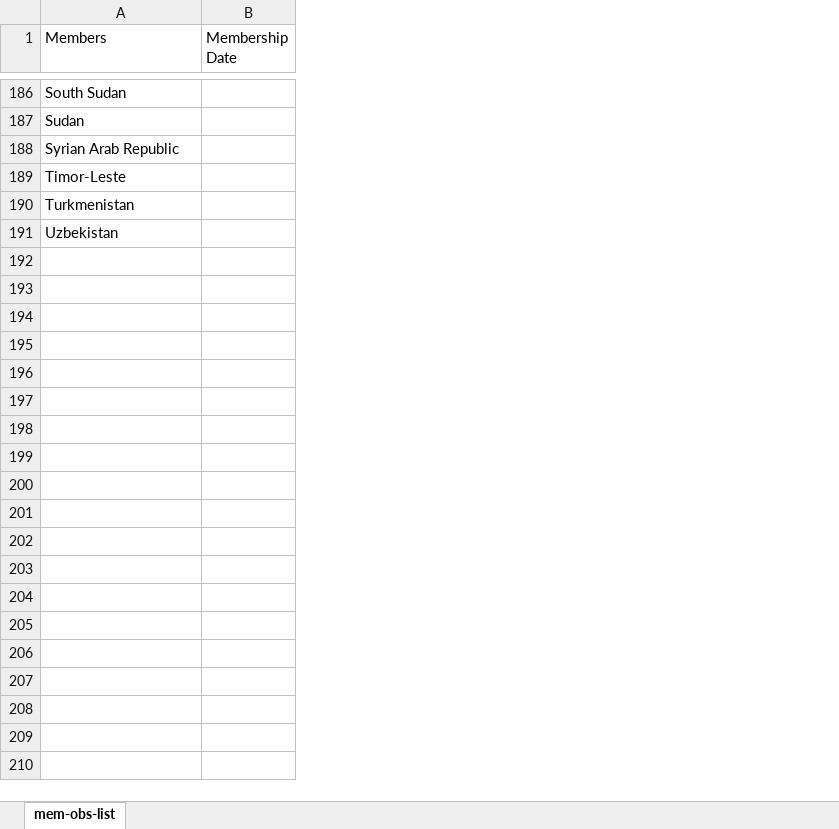
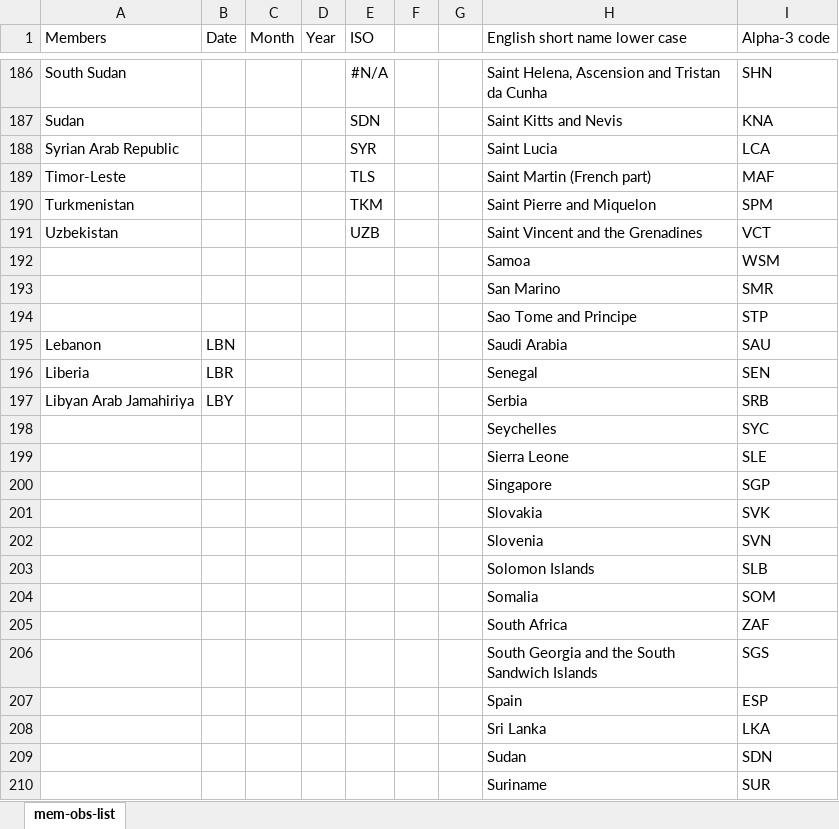
Before and after one commit to Riaan-Rossouw/DAIAT, an Excel workbook: RawData/mem-obs-list.xlsx, sheet mem-obs-list, drawn as a sheet; only a part is shown, gaps mark what is left out; values as stored, in another font and other column widths than the file's, no borders; removed rows and columns are numbered as before the commit, all else as after; the diff covers the shown part only; the diff names each change by its address in the sheet, - before the commit and + after, or states it on an @@ line.

```diff
--- a/RawData/mem-obs-list.xlsx (sheet mem-obs-list)
+++ b/RawData/mem-obs-list.xlsx (sheet mem-obs-list)
-column B (Membership Date), empty
+column B (Date), empty
+column C (Month), empty
+column D (Year), empty
+column E (ISO), rows 186-191: #N/A | SDN | SYR | TLS | TKM | UZB
+column F, empty
+column G, empty
+column H (English short name lower case), rows 186-191: Saint Helena, Ascension and Tristan da Cunha | Saint Kitts and Nevis | Saint Lucia | Saint Martin (French part) | Saint Pierre and Miquelon | Saint Vincent and the Grenadines
+column I (Alpha-3 code), rows 186-191: SHN | KNA | LCA | MAF | SPM | VCT
+row 192:  |  |  |  |  |  |  | Samoa | WSM
+row 193:  |  |  |  |  |  |  | San Marino | SMR
+row 194:  |  |  |  |  |  |  | Sao Tome and Principe | STP
+row 195: Lebanon | LBN |  |  |  |  |  | Saudi Arabia | SAU
+row 196: Liberia | LBR |  |  |  |  |  | Senegal | SEN
+row 197: Libyan Arab Jamahiriya | LBY |  |  |  |  |  | Serbia | SRB
+row 198:  |  |  |  |  |  |  | Seychelles | SYC
+row 199:  |  |  |  |  |  |  | Sierra Leone | SLE
+row 200:  |  |  |  |  |  |  | Singapore | SGP
+row 201:  |  |  |  |  |  |  | Slovakia | SVK
+row 202:  |  |  |  |  |  |  | Slovenia | SVN
+row 203:  |  |  |  |  |  |  | Solomon Islands | SLB
+row 204:  |  |  |  |  |  |  | Somalia | SOM
+row 205:  |  |  |  |  |  |  | South Africa | ZAF
+row 206:  |  |  |  |  |  |  | South Georgia and the South Sandwich Islands | SGS
+row 207:  |  |  |  |  |  |  | Spain | ESP
+row 208:  |  |  |  |  |  |  | Sri Lanka | LKA
+row 209:  |  |  |  |  |  |  | Sudan | SDN
+row 210:  |  |  |  |  |  |  | Suriname | SUR
```
Also changed, not shown: 37 added rows elsewhere in this sheet, RawData/AgreementsList.xlsx, 6 other files.
